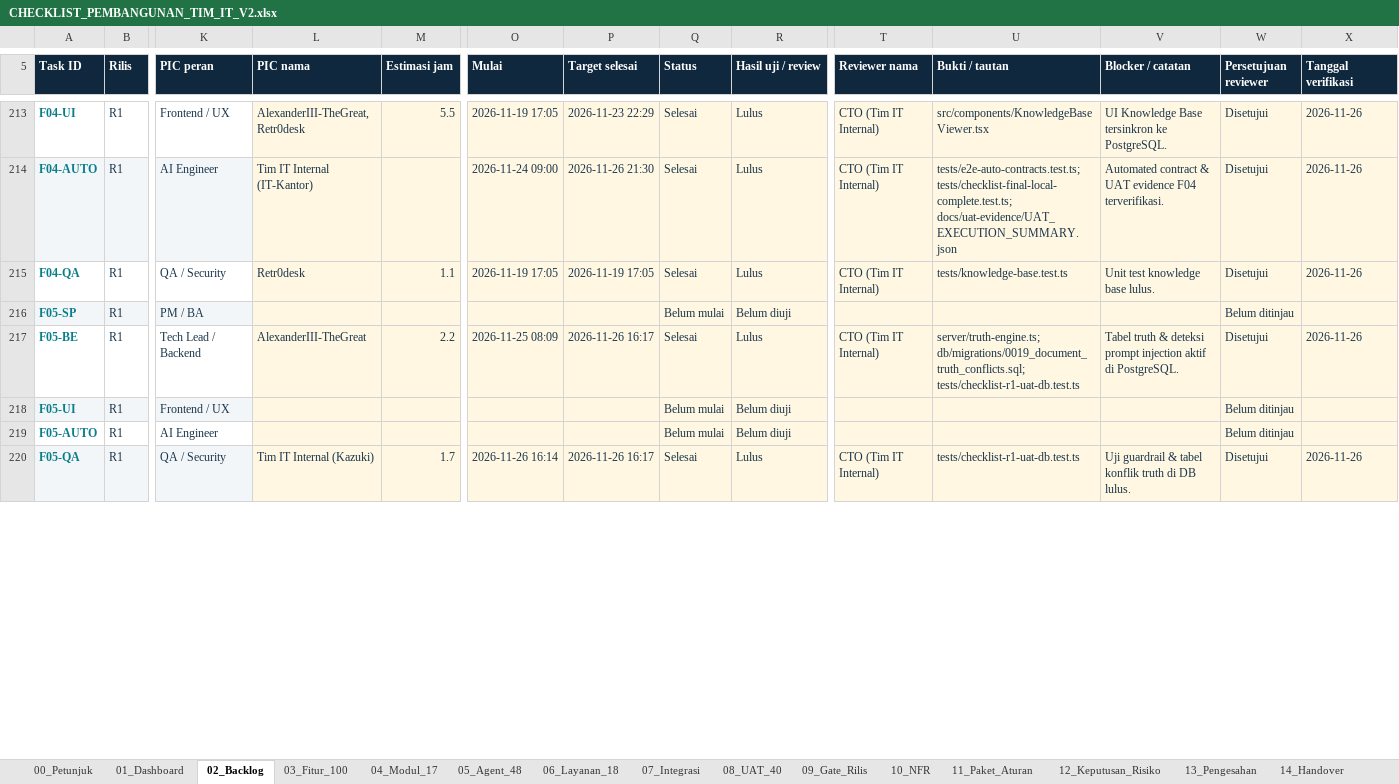
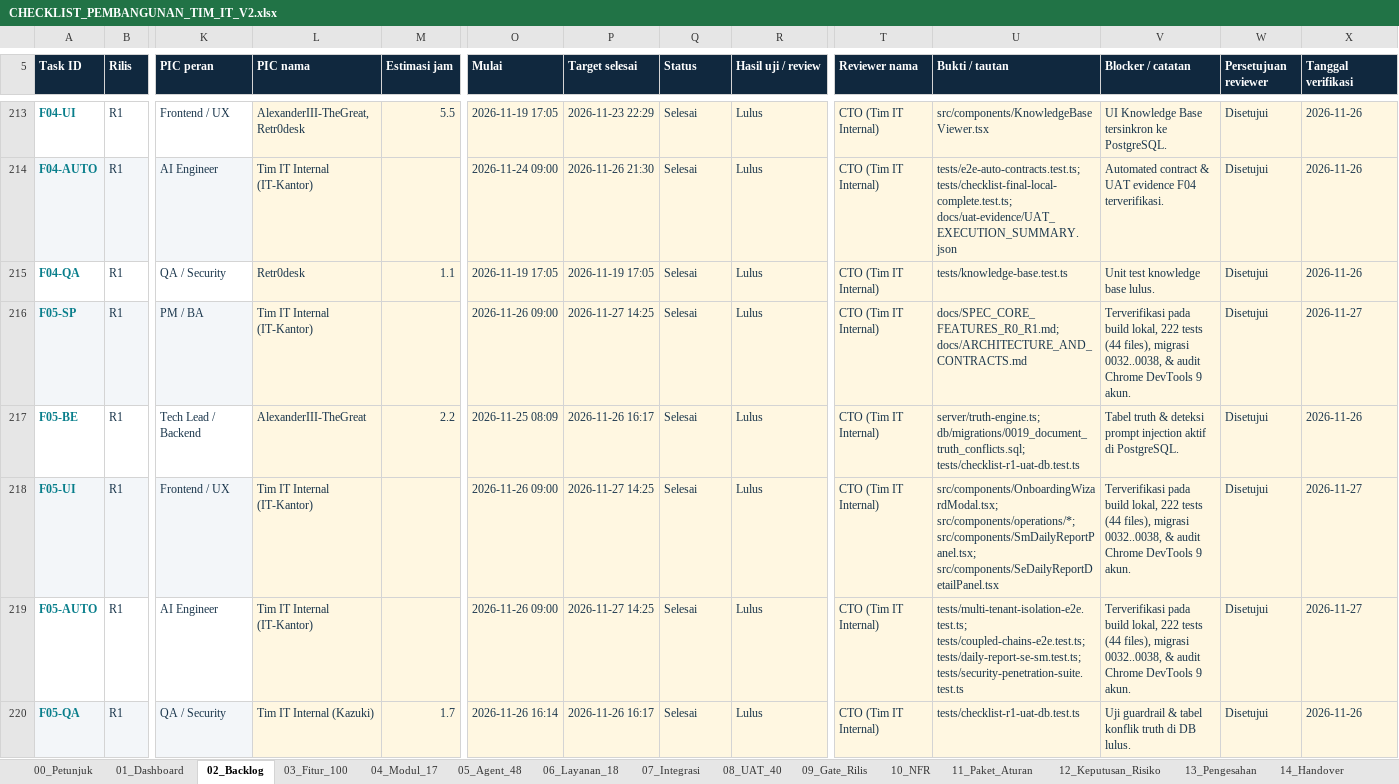
Before and after one commit to andararejo4-gif/developer_sales_os, an Excel workbook: docs/CHECKLIST_PEMBANGUNAN_TIM_IT_V2.xlsx, sheet 02_Backlog, drawn as a sheet; only a part is shown, gaps mark what is left out; values as stored, in another font and other column widths than the file's, no borders; conditional formats not drawn; the diff covers the shown part only; the diff names each change by its address in the sheet, - before the commit and + after, or states it on an @@ line.

Commit message:
feat(security,rls,login): PG RLS (0038), hardening pentest, attempt login, & sync DB

```diff
--- a/docs/CHECKLIST_PEMBANGUNAN_TIM_IT_V2.xlsx (sheet 02_Backlog)
+++ b/docs/CHECKLIST_PEMBANGUNAN_TIM_IT_V2.xlsx (sheet 02_Backlog)
-L216 (PIC nama): (empty)
+L216 (PIC nama): Tim IT Internal (IT-Kantor)
-O216 (Mulai): (empty)
+O216 (Mulai): 2026-11-26 09:00
-P216 (Target selesai): (empty)
+P216 (Target selesai): 2026-11-27 14:25
-Q216 (Status): Belum mulai
+Q216 (Status): Selesai
-R216 (Hasil uji / review): Belum diuji
+R216 (Hasil uji / review): Lulus
-T216 (Reviewer nama): (empty)
+T216 (Reviewer nama): CTO (Tim IT Internal)
-U216 (Bukti / tautan): (empty)
+U216 (Bukti / tautan): docs/SPEC_CORE_FEATURES_R0_R1.md; docs/ARCHITECTURE_AND_CONTRACTS.md
-V216 (Blocker / catatan): (empty)
+V216 (Blocker / catatan): Terverifikasi pada build lokal, 222 tests (44 files), migrasi 0032..0038, & audit Chrome DevTools 9 akun.
-W216 (Persetujuan reviewer): Belum ditinjau
+W216 (Persetujuan reviewer): Disetujui
-X216 (Tanggal verifikasi): (empty)
+X216 (Tanggal verifikasi): 2026-11-27
-L218:L219 (PIC nama): (empty)
+L218:L219 (PIC nama): Tim IT Internal (IT-Kantor)
-O218:O219 (Mulai): (empty)
+O218:O219 (Mulai): 2026-11-26 09:00
-P218:P219 (Target selesai): (empty)
+P218:P219 (Target selesai): 2026-11-27 14:25
-Q218:Q219 (Status): Belum mulai
+Q218:Q219 (Status): Selesai
-R218:R219 (Hasil uji / review): Belum diuji
+R218:R219 (Hasil uji / review): Lulus
-T218:T219 (Reviewer nama): (empty)
+T218:T219 (Reviewer nama): CTO (Tim IT Internal)
-U218 (Bukti / tautan): (empty)
+U218 (Bukti / tautan): src/components/OnboardingWizardModal.tsx; src/components/operations/*; src/components/SmDailyReportPanel.tsx; src/components/SeDailyReportDetailPanel.tsx
-V218:V219 (Blocker / catatan): (empty)
+V218:V219 (Blocker / catatan): Terverifikasi pada build lokal, 222 tests (44 files), migrasi 0032..0038, & audit Chrome DevTools 9 akun.
-W218:W219 (Persetujuan reviewer): Belum ditinjau
+W218:W219 (Persetujuan reviewer): Disetujui
-X218:X219 (Tanggal verifikasi): (empty)
+X218:X219 (Tanggal verifikasi): 2026-11-27
-U219 (Bukti / tautan): (empty)
+U219 (Bukti / tautan): tests/multi-tenant-isolation-e2e.test.ts; tests/coupled-chains-e2e.test.ts; tests/daily-report-se-sm.test.ts; tests/security-penetration-suite.test.ts
```
Also changed, not shown: 782 edited cells elsewhere in this sheet, 12 other files.
